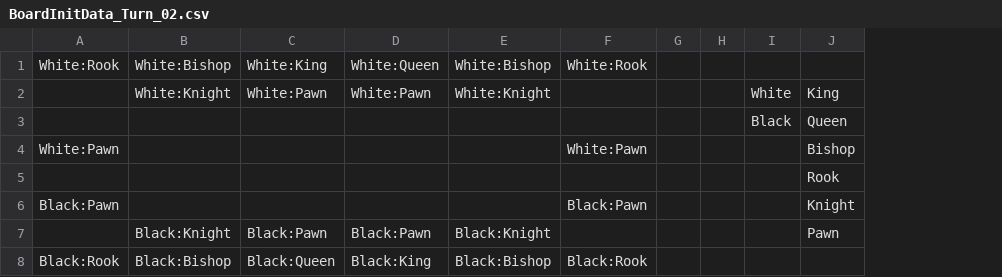
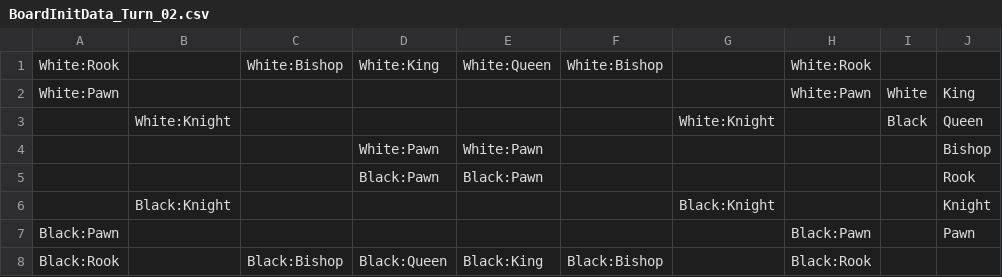
Before and after one commit to HitsuTankouProject/Chess, a CSV file: Assets/StreamingAssets/Csvs/TurnStage/BoardInitData_Turn_02.csv, drawn as a sheet; removed rows and columns are numbered as before the commit, all else as after; the diff names each change by its address in the sheet, - before the commit and + after, or states it on an @@ line.

```diff
--- a/Assets/StreamingAssets/Csvs/TurnStage/BoardInitData_Turn_02.csv
+++ b/Assets/StreamingAssets/Csvs/TurnStage/BoardInitData_Turn_02.csv
+column C, row 1: White:Bishop; row 8: Black:Bishop
+column G, empty
-column G, empty
-column H, empty
-B1: White:Bishop
+B1: (empty)
-row 2:  | White:Knight | White:Pawn | White:Pawn | White:Knight |  |  |  | White | King
-row 3:  |  |  |  |  |  |  |  | Black | Queen
-I2: (empty)
+I2: White
-J2: Bishop
+J2: King
-row 5:  |  |  |  |  |  |  |  |  | Rook
+row 3:  | White:Knight |  |  |  |  | White:Knight |  | Black | Queen
+row 4:  |  |  | White:Pawn | White:Pawn |  |  |  |  | Bishop
+row 5:  |  |  | Black:Pawn | Black:Pawn |  |  |  |  | Rook
+row 6:  | Black:Knight |  |  |  |  | Black:Knight |  |  | Knight
-J7: Knight
+J7: Pawn
-row 7:  | Black:Knight | Black:Pawn | Black:Pawn | Black:Knight |  |  |  |  | Pawn
-B8: Black:Bishop
+B8: (empty)
```
Also changed, not shown: Assets/StreamingAssets/Csvs/TurnStage/BoardInitData_Turn_01.csv, 19 other files.
